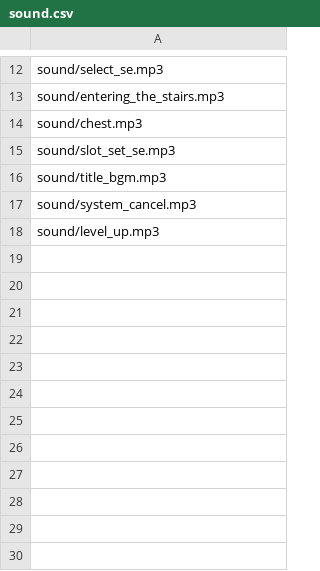
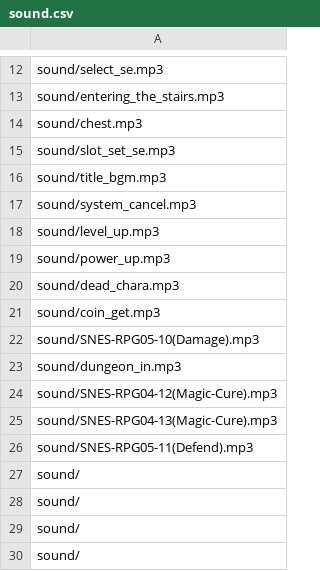
Before and after one commit to HikiMasato/DungeonRPG, a CSV file: ManagedDxlGame/csv/sound.csv, drawn as a sheet; only a part is shown, gaps mark what is left out; the diff names each change by its address in the sheet, - before the commit and + after, or states it on an @@ line.

```diff
--- a/ManagedDxlGame/csv/sound.csv
+++ b/ManagedDxlGame/csv/sound.csv
+row 19: sound/power_up.mp3
+row 20: sound/dead_chara.mp3
+row 21: sound/coin_get.mp3
+row 22: sound/SNES-RPG05-10(Damage).mp3
+row 23: sound/dungeon_in.mp3
+row 24: sound/SNES-RPG04-12(Magic-Cure).mp3
+row 25: sound/SNES-RPG04-13(Magic-Cure).mp3
+row 26: sound/SNES-RPG05-11(Defend).mp3
+row 27: sound/
+row 28: sound/
+row 29: sound/
+row 30: sound/
```
Also changed, not shown: 27 other files.
